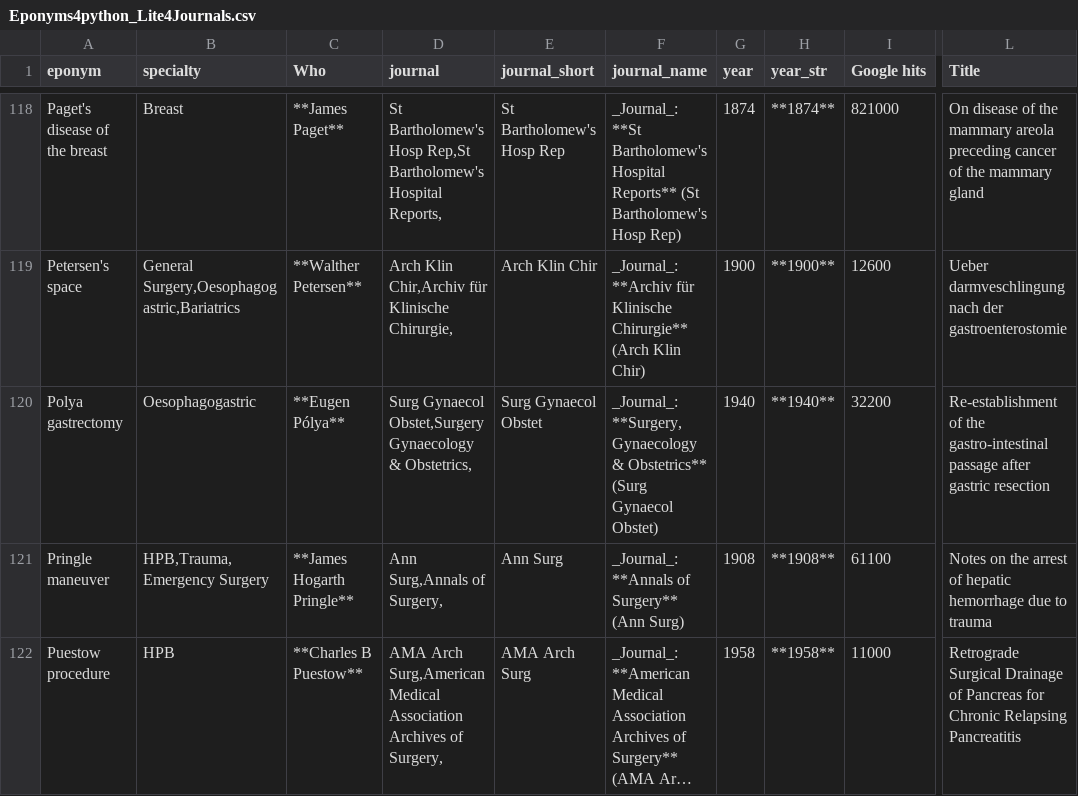
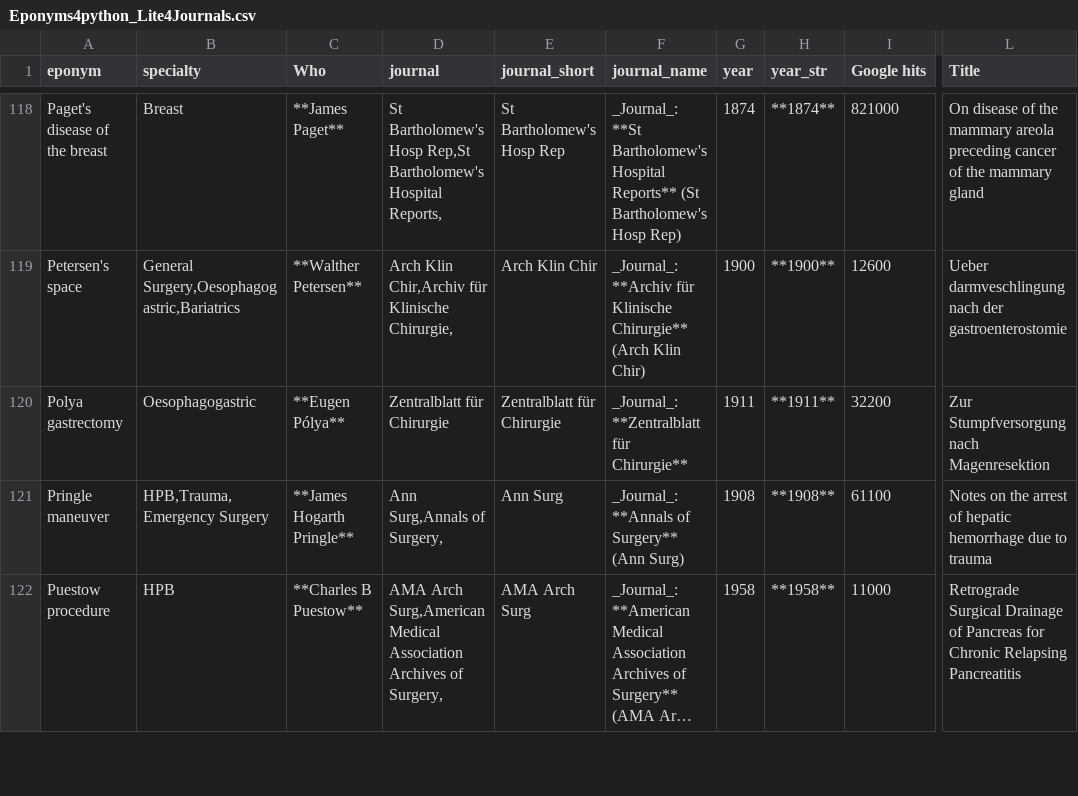
Before and after one commit to HayesAJ83/SurgicalEps_01, a CSV file: Eponyms4python_Lite4Journals.csv, drawn as a sheet; only a part is shown, gaps mark what is left out; long unchanged cells end in …; the diff names each change by its address in the sheet, - before the commit and + after, or states it on an @@ line.

```diff
--- a/Eponyms4python_Lite4Journals.csv
+++ b/Eponyms4python_Lite4Journals.csv
-D120 (journal): Surg Gynaecol Obstet,Surgery Gynaecology & Obstetrics,
+D120 (journal): Zentralblatt für Chirurgie
-E120 (journal_short): Surg Gynaecol Obstet
+E120 (journal_short): Zentralblatt für Chirurgie
-F120 (journal_name): _Journal_: **Surgery, Gynaecology & Obstetrics** (Surg Gynaecol Obstet)
+F120 (journal_name): _Journal_: **Zentralblatt für Chirurgie**
-G120 (year): 1940
+G120 (year): 1911
-H120 (year_str): **1940**
+H120 (year_str): **1911**
-L120 (Title): Re-establishment of the gastro-intestinal passage after gastric resection
+L120 (Title): Zur Stumpfversorgung nach Magenresektion
```
Also changed, not shown: Eponyms4python_Lite.csv.
